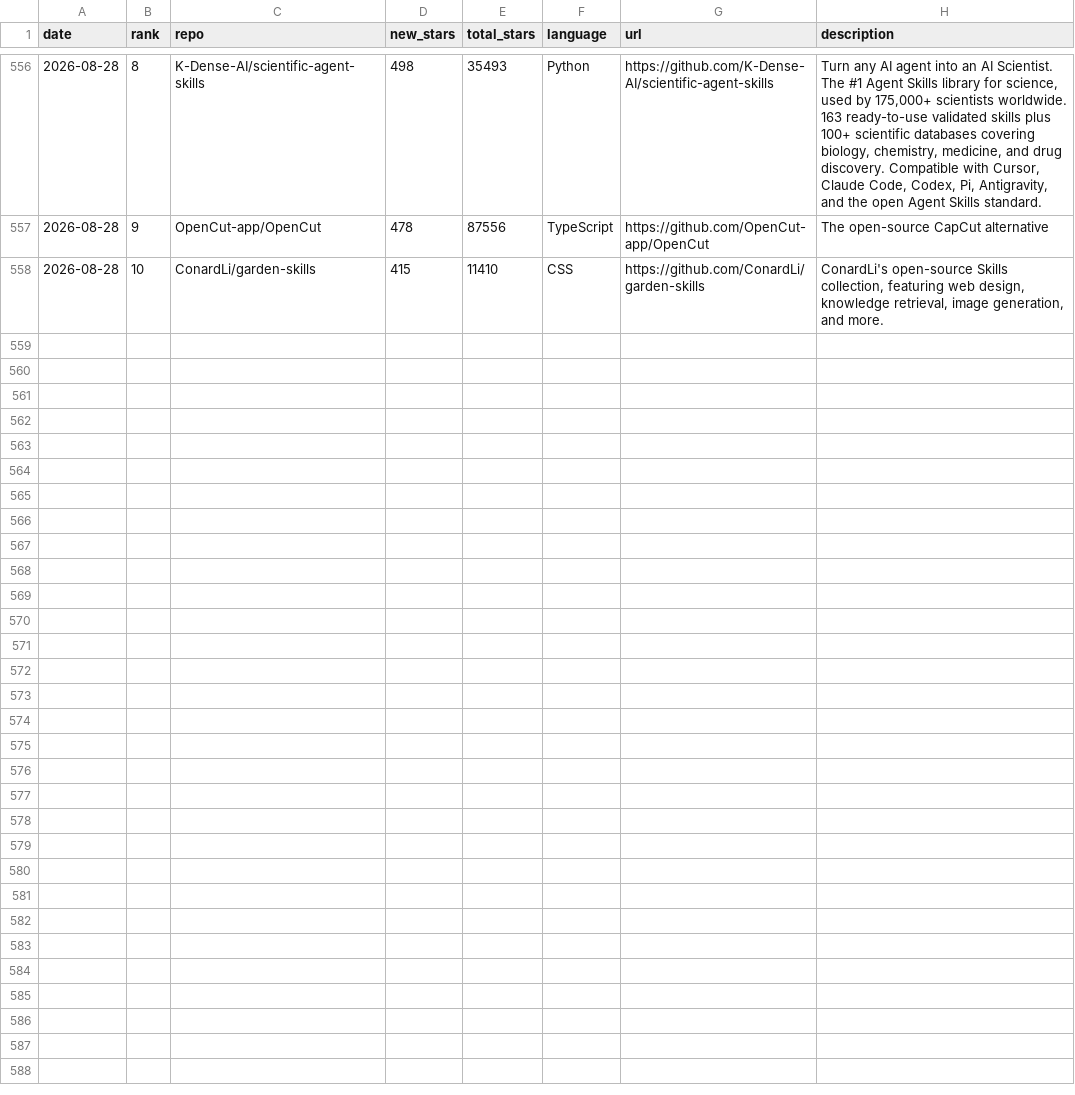
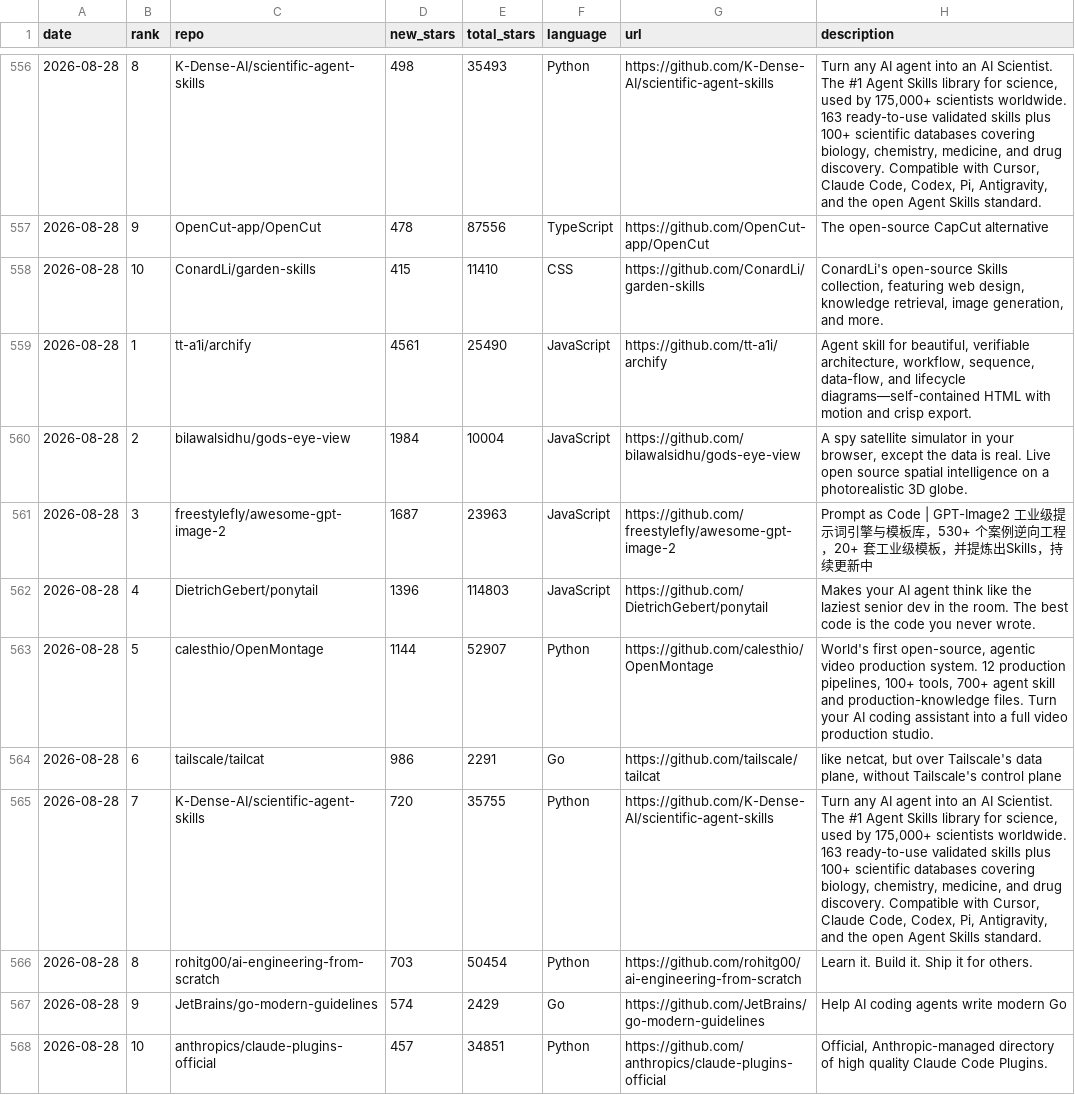
Before and after one commit to FunnymeowwooV0/star-observatory, a CSV file: data/github_daily.csv, drawn as a sheet; only a part is shown, gaps mark what is left out.

```diff
--- a/data/github_daily.csv
+++ b/data/github_daily.csv
@@ -558 +558,11 @@ date,rank,repo,new_stars,total_stars,language,url,description
 2026-08-28,10,ConardLi/garden-skills,415,11410,CSS,https://github.com/ConardLi/garden-skills,"ConardLi's open-source Skills collection, featuring web design, knowledge retrieval, image generation, and more."
+2026-08-28,1,tt-a1i/archify,4561,25490,JavaScript,https://github.com/tt-a1i/archify,"Agent skill for beautiful, verifiable architecture, workflow, sequence, data-flow, and lifecycle diagrams—self-contained HTML with motion and crisp export."
+2026-08-28,2,bilawalsidhu/gods-eye-view,1984,10004,JavaScript,https://github.com/bilawalsidhu/gods-eye-view,"A spy satellite simulator in your browser, except the data is real. Live open source spatial intelligence on a photorealistic 3D globe."
+2026-08-28,3,freestylefly/awesome-gpt-image-2,1687,23963,JavaScript,https://github.com/freestylefly/awesome-gpt-image-2,Prompt as Code | GPT-Image2 工业级提示词引擎与模板库，530+ 个案例逆向工程，20+ 套工业级模板，并提炼出Skills，持续更新中
+2026-08-28,4,DietrichGebert/ponytail,1396,114803,JavaScript,https://github.com/DietrichGebert/ponytail,Makes your AI agent think like the laziest senior dev in the room. The best code is the code you never wrote.
+2026-08-28,5,calesthio/OpenMontage,1144,52907,Python,https://github.com/calesthio/OpenMontage,"World's first open-source, agentic video production system. 12 production pipelines, 100+ tools, 700+ agent skill and production-knowledge files. Turn your AI coding assistant into a full video production studio."
+2026-08-28,6,tailscale/tailcat,986,2291,Go,https://github.com/tailscale/tailcat,"like netcat, but over Tailscale's data plane, without Tailscale's control plane"
+2026-08-28,7,K-Dense-AI/scientific-agent-skills,720,35755,Python,https://github.com/K-Dense-AI/scientific-agent-skills,"Turn any AI agent into an AI Scientist. The #1 Agent Skills library for science, used by 175,000+ scientists worldwide. 163 ready-to-use validated skills plus 100+ scientific databases covering biology, chemistry, medicine, and drug discovery. Compatible with Cursor, Claude Code, Codex, Pi, Antigravity, and the open Agent Skills standard."
+2026-08-28,8,rohitg00/ai-engineering-from-scratch,703,50454,Python,https://github.com/rohitg00/ai-engineering-from-scratch,Learn it. Build it. Ship it for others.
+2026-08-28,9,JetBrains/go-modern-guidelines,574,2429,Go,https://github.com/JetBrains/go-modern-guidelines,Help AI coding agents write modern Go
+2026-08-28,10,anthropics/claude-plugins-official,457,34851,Python,https://github.com/anthropics/claude-plugins-official,"Official, Anthropic-managed directory of high quality Claude Code Plugins."
```
Also changed, not shown: data/hf_trending.csv, data/hn_daily.csv, 7 other files.
